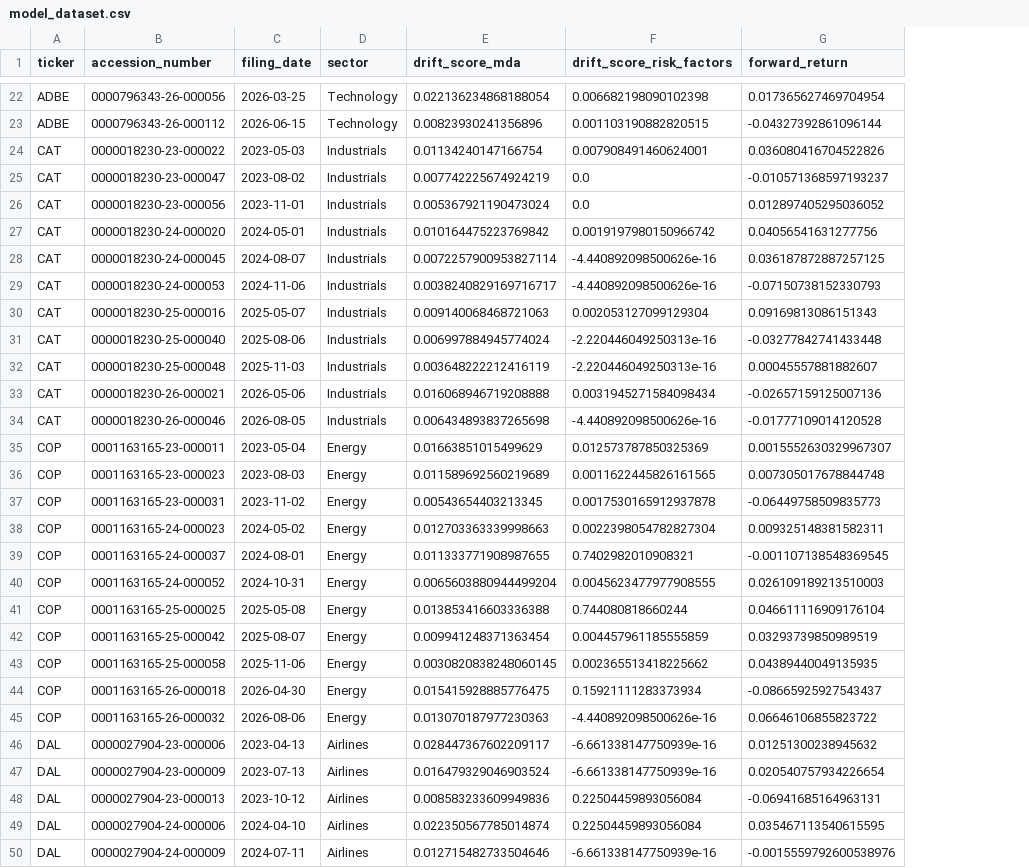
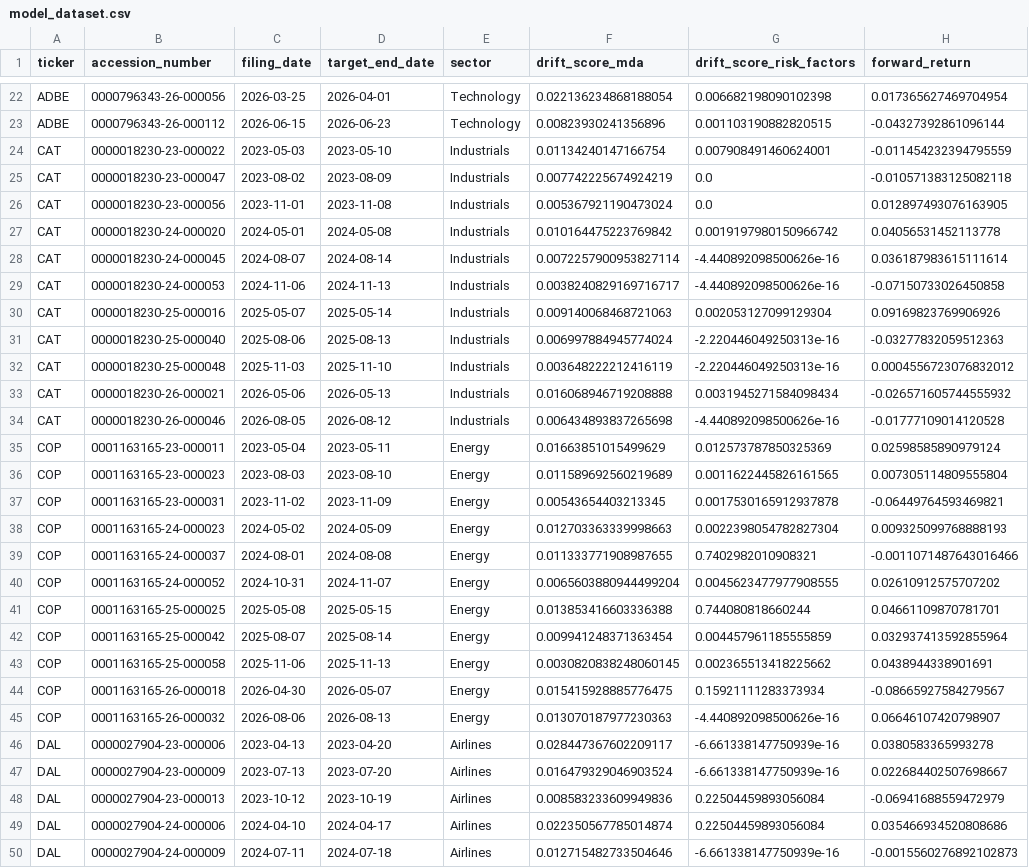
Before and after one commit to ethankim13/alpha-text-signal, a CSV file: data/model_dataset.csv, drawn as a sheet; only a part is shown, gaps mark what is left out; addresses are those after the commit; the diff covers the shown part only; the diff names each change by its address in the sheet, - before the commit and + after, or states it on an @@ line.

Commit message:
Fix price coverage, use adj_close, add target_end_date

```diff
--- a/data/model_dataset.csv
+++ b/data/model_dataset.csv
+column D (target_end_date), rows 22-50: 2026-04-01 | 2026-06-23 | 2023-05-10 | 2023-08-09 | 2023-11-08 | 2024-05-08 | 2024-08-14 | 2024-11-13 | 2025-05-14 | 2025-08-13 | 2025-11-10 | 2026-05-13 | 2026-08-12 | 2023-05-11 | 2023-08-10 | 2023-11-09 | 2024-05-09 | 2024-08-08 | 2024-11-07 | 2025-05-15 | 2025-08-14 | 2025-11-13 | 2026-05-07 | 2026-08-13 | 2023-04-20 | 2023-07-20 | 2023-10-19 | 2024-04-17 | 2024-07-18
-H24 (forward_return): 0.036080416704522826
+H24 (forward_return): -0.011454232394795559
-H25 (forward_return): -0.010571368597193237
+H25 (forward_return): -0.010571383125082118
-H26 (forward_return): 0.012897405295036052
+H26 (forward_return): 0.012897493076163905
-H27 (forward_return): 0.04056541631277756
+H27 (forward_return): 0.04056531452113778
-H28 (forward_return): 0.036187872887257125
+H28 (forward_return): 0.036187983615111614
-H29 (forward_return): -0.07150738152330793
+H29 (forward_return): -0.07150733026450858
-H30 (forward_return): 0.09169813086151343
+H30 (forward_return): 0.09169823769906926
-H31 (forward_return): -0.03277842741433448
+H31 (forward_return): -0.03277832059512363
-H32 (forward_return): 0.00045557881882607
+H32 (forward_return): 0.0004556723076832012
-H33 (forward_return): -0.02657159125007136
+H33 (forward_return): -0.026571605744555932
-H35 (forward_return): 0.0015552630329967307
+H35 (forward_return): 0.02598585890979124
-H36 (forward_return): 0.007305017678844748
+H36 (forward_return): 0.007305114809555804
-H37 (forward_return): -0.06449758509835773
+H37 (forward_return): -0.06449764593469821
-H38 (forward_return): 0.009325148381582311
+H38 (forward_return): 0.009325099768888193
-H39 (forward_return): -0.001107138548369545
+H39 (forward_return): -0.0011071487643016466
-H40 (forward_return): 0.026109189213510003
+H40 (forward_return): 0.02610912575707202
-H41 (forward_return): 0.046611116909176104
+H41 (forward_return): 0.04661109870781701
-H42 (forward_return): 0.03293739850989519
+H42 (forward_return): 0.032937413592855964
-H43 (forward_return): 0.04389440049135935
+H43 (forward_return): 0.0438944338901691
-H44 (forward_return): -0.08665925927543437
+H44 (forward_return): -0.08665927584279567
-H45 (forward_return): 0.06646106855823722
+H45 (forward_return): 0.06646107420798907
-H46 (forward_return): 0.01251300238945632
+H46 (forward_return): 0.0380583365993278
-H47 (forward_return): 0.020540757934226654
+H47 (forward_return): 0.022684402507698667
-H48 (forward_return): -0.06941685164963131
+H48 (forward_return): -0.06941688559472979
-H49 (forward_return): 0.035467113540615595
+H49 (forward_return): 0.035466934520808686
-H50 (forward_return): -0.0015559792600538976
+H50 (forward_return): -0.0015560276892102873
```
Also changed, not shown: 114 edited cells elsewhere in this file, 2 other files.
